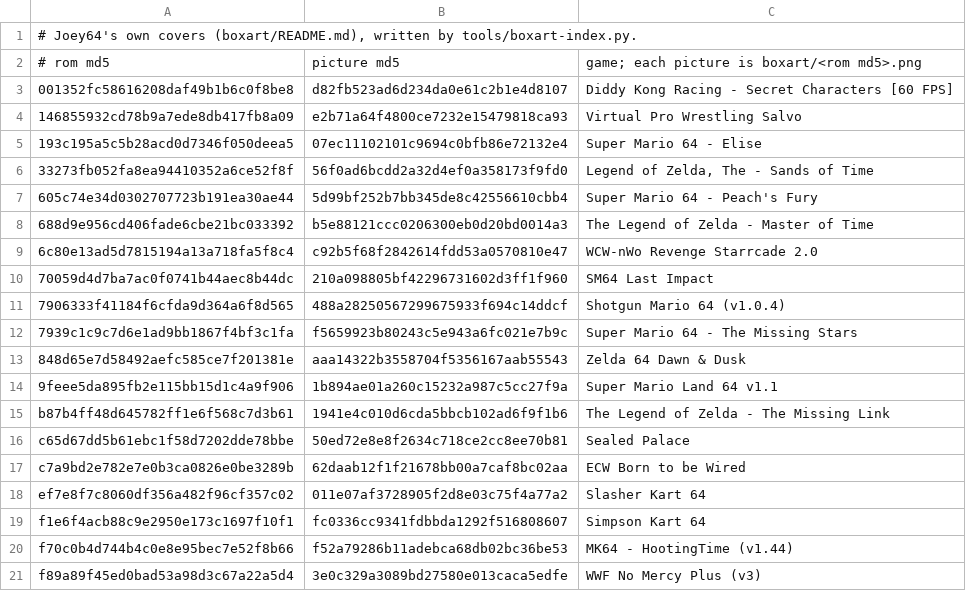
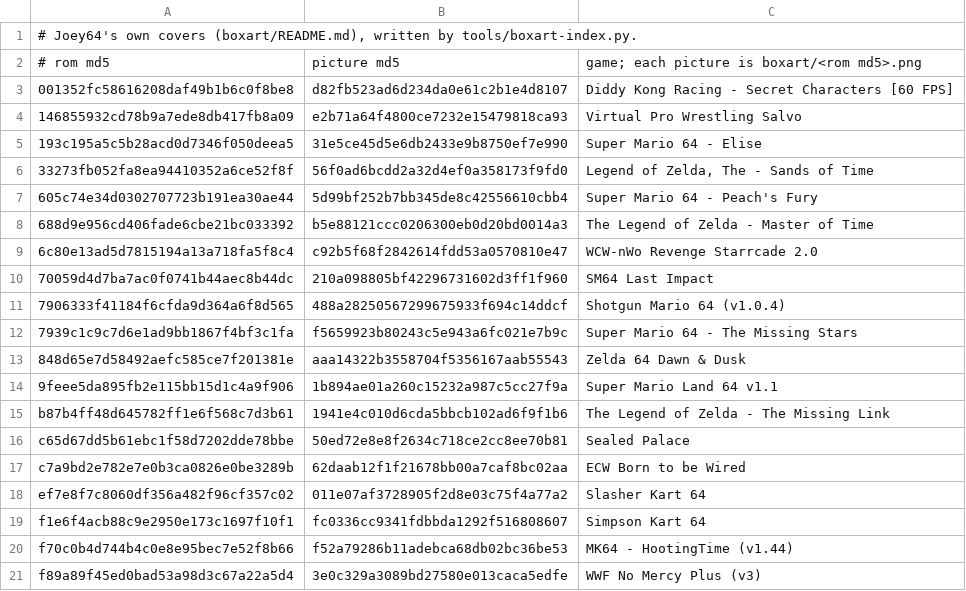
Before and after one commit to JoeysRetroHandhelds/joey64-data, a TSV file: boxart/index.tsv, drawn as a sheet.

```diff
--- a/boxart/index.tsv
+++ b/boxart/index.tsv
@@ -4,3 +4,3 @@
 146855932cd78b9a7ede8db417fb8a09	e2b71a64f4800ce7232e15479818ca93	Virtual Pro Wrestling Salvo
-193c195a5c5b28acd0d7346f050deea5	07ec11102101c9694c0bfb86e72132e4	Super Mario 64 - Elise
+193c195a5c5b28acd0d7346f050deea5	31e5ce45d5e6db2433e9b8750ef7e990	Super Mario 64 - Elise
 33273fb052fa8ea94410352a6ce52f8f	56f0ad6bcdd2a32d4ef0a358173f9fd0	Legend of Zelda, The - Sands of Time
```
Also changed, not shown: 2 other files.
